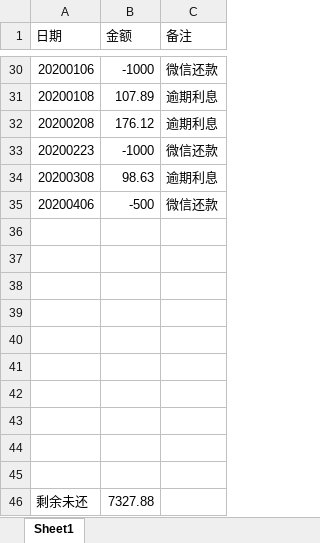
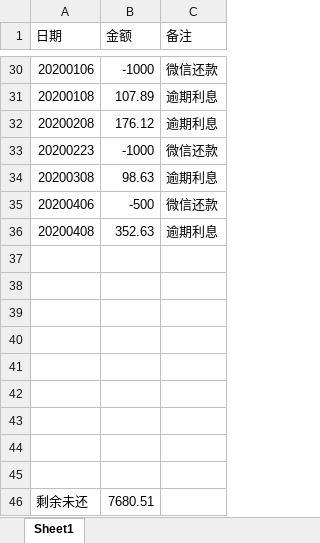
Before and after one commit to leitianjin/calc, an Excel workbook: 借款明细.xlsx, sheet Sheet1, drawn as a sheet; only a part is shown, gaps mark what is left out; values as stored, in another font and other column widths than the file's, no borders; removed rows and columns are numbered as before the commit, all else as after; the diff names each change by its address in the sheet, - before the commit and + after, or states it on an @@ line.

Commit message:
202004111512

```diff
--- a/借款明细.xlsx (sheet Sheet1)
+++ b/借款明细.xlsx (sheet Sheet1)
+row 36: 20200408 | 352.63 | 逾期利息
-row 45: (empty)
-B46 (金额): 7327.88
+B46 (金额): 7680.51
```
